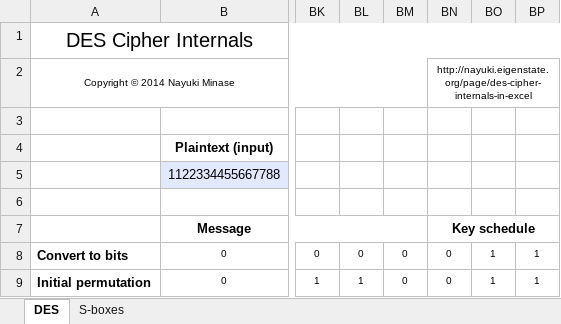
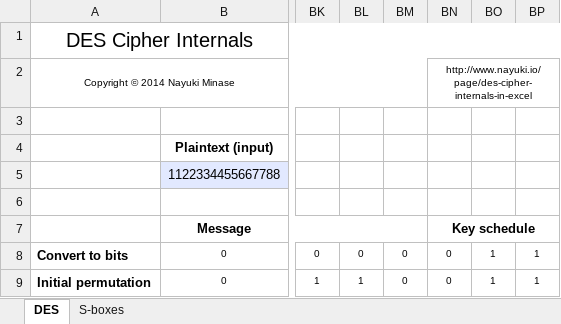
Before and after one commit to nayuki/Nayuki-web-published-code, an Excel workbook: des-cipher-internals-in-excel/des-cipher-internals.xlsx, sheet DES, drawn as a sheet; only a part is shown, gaps mark what is left out; values as stored, in another font and other column widths than the file's, no borders; the diff names each change by its address in the sheet, - before the commit and + after, or states it on an @@ line.

```diff
--- a/des-cipher-internals-in-excel/des-cipher-internals.xlsx (sheet DES)
+++ b/des-cipher-internals-in-excel/des-cipher-internals.xlsx (sheet DES)
-BN2: http://nayuki.eigenstate.org/page/des-cipher-internals-in-excel
+BN2: http://www.nayuki.io/page/des-cipher-internals-in-excel
```
Also changed, not shown: aes-cipher-internals-in-excel/aes-cipher-internals.xlsx, 2 other files.
